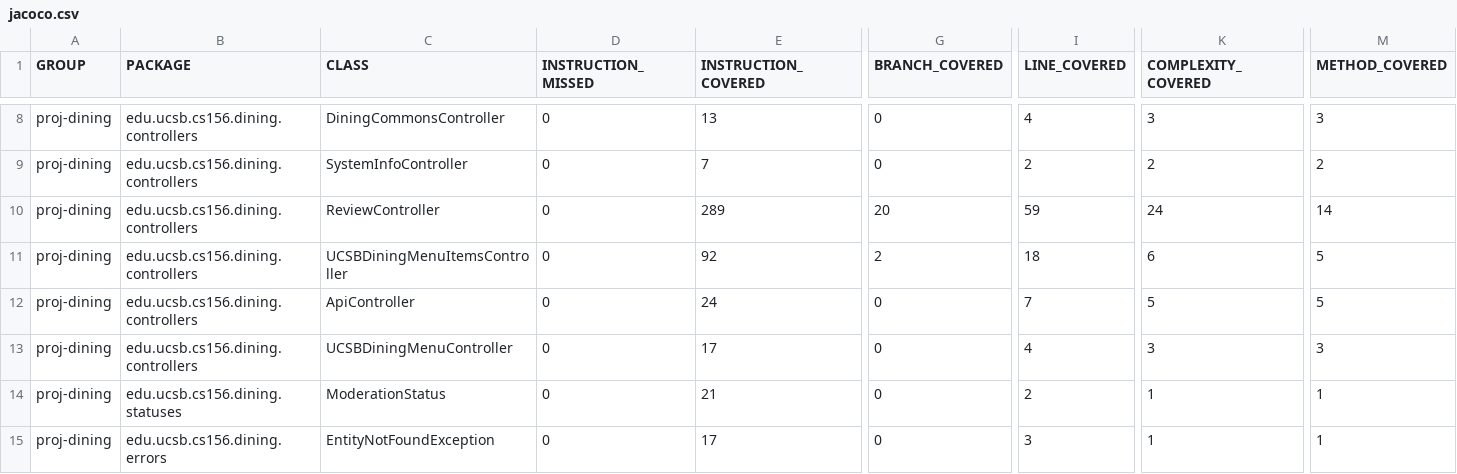
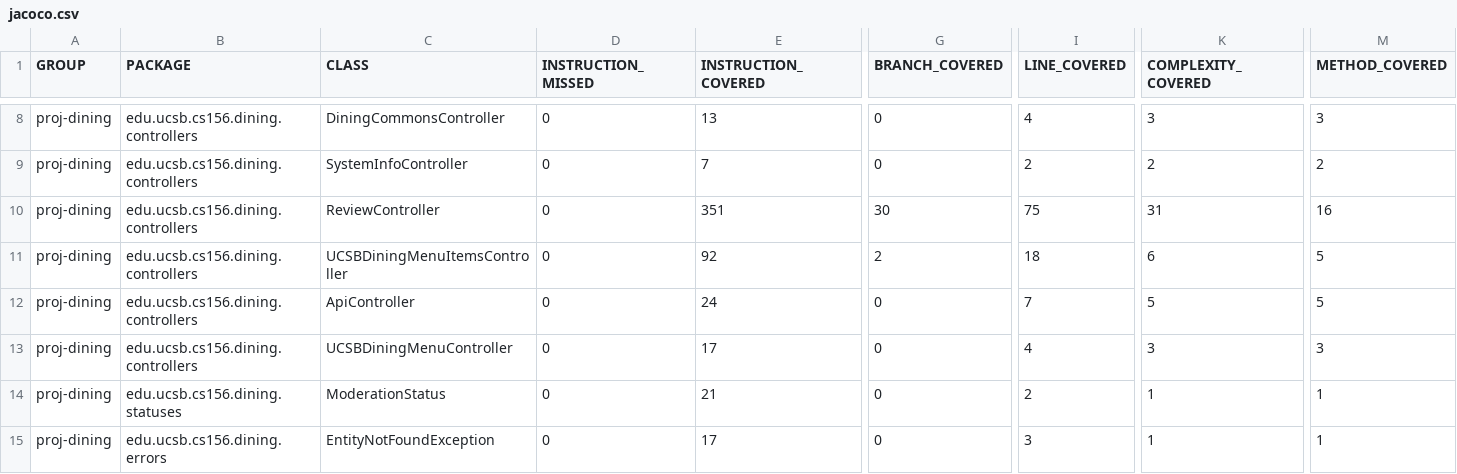
Before and after one commit to ucsb-cs156-s25/proj-dining-s25-06, a CSV file: prs/39/jacoco/jacoco.csv, drawn as a sheet; only a part is shown, gaps mark what is left out; the diff names each change by its address in the sheet, - before the commit and + after, or states it on an @@ line.

```diff
--- a/prs/39/jacoco/jacoco.csv
+++ b/prs/39/jacoco/jacoco.csv
-E10 (INSTRUCTION_COVERED): 289
+E10 (INSTRUCTION_COVERED): 351
-G10 (BRANCH_COVERED): 20
+G10 (BRANCH_COVERED): 30
-I10 (LINE_COVERED): 59
+I10 (LINE_COVERED): 75
-K10 (COMPLEXITY_COVERED): 24
+K10 (COMPLEXITY_COVERED): 31
-M10 (METHOD_COVERED): 14
+M10 (METHOD_COVERED): 16
```
Also changed, not shown: 7 other files.
